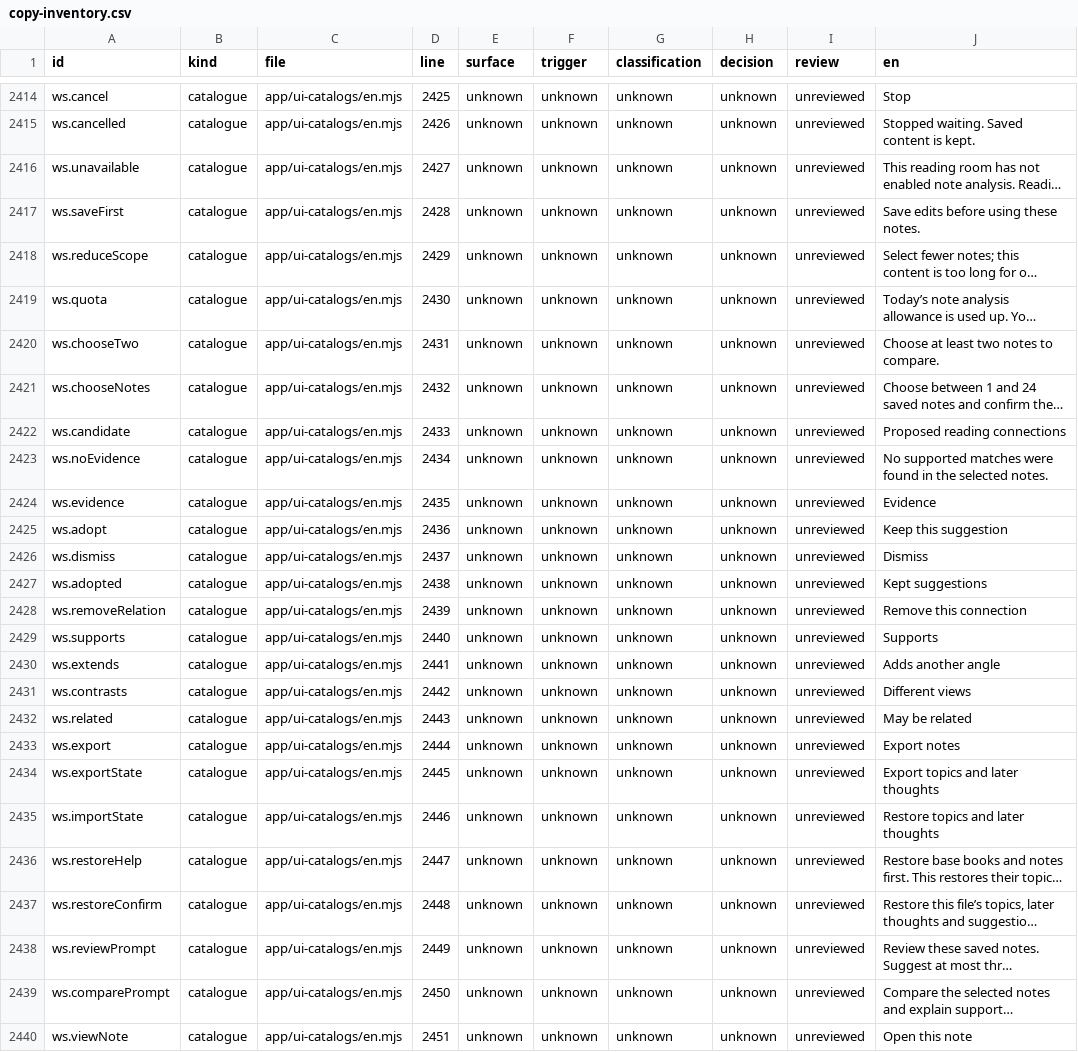
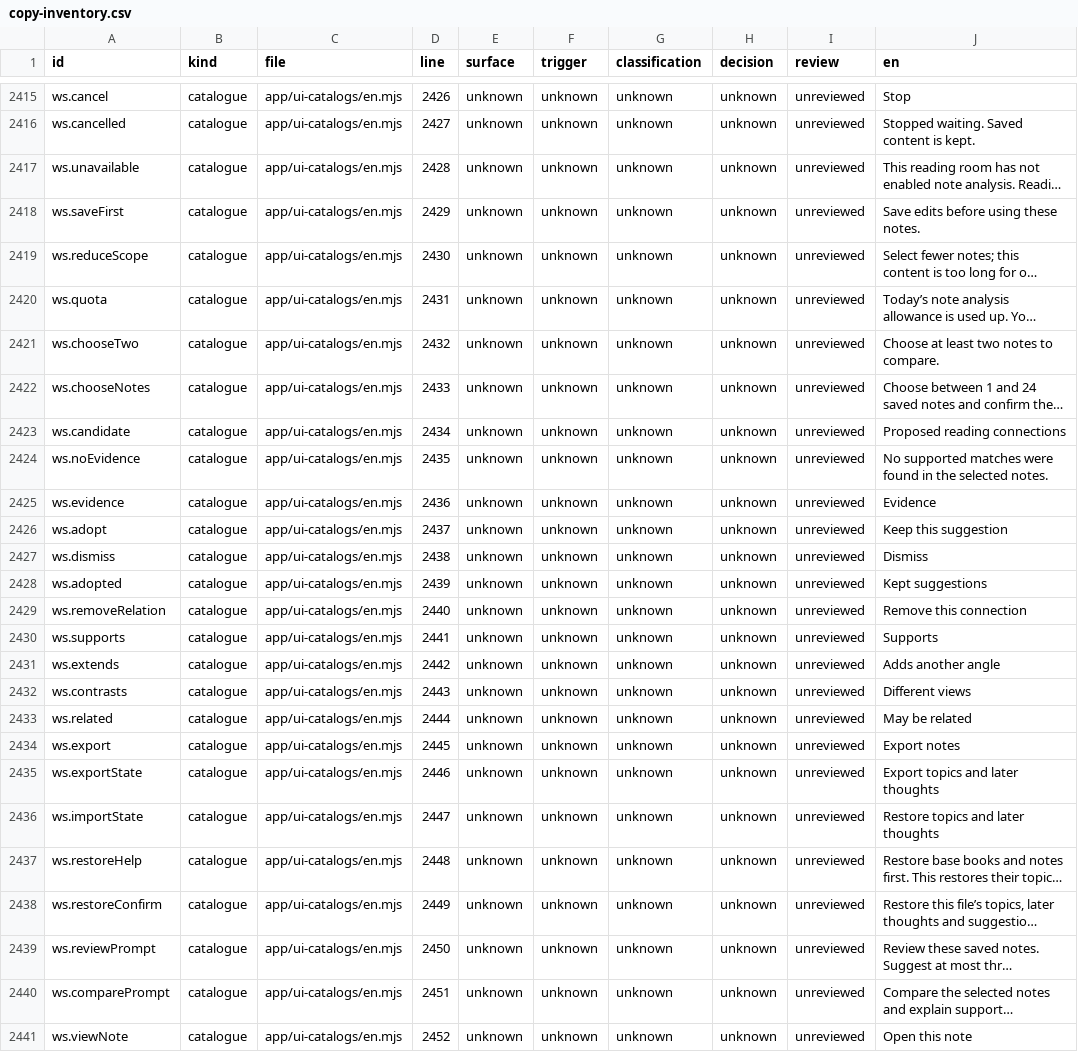
Before and after one commit to getyak/leafhour, a CSV file: docs/copy/copy-inventory.csv, drawn as a sheet; only a part is shown, gaps mark what is left out; long unchanged cells end in …; addresses are those after the commit; the diff covers the shown part only; the diff names each change by its address in the sheet, - before the commit and + after, or states it on an @@ line.

```diff
--- a/docs/copy/copy-inventory.csv
+++ b/docs/copy/copy-inventory.csv
-D2415 (line): 2425
+D2415 (line): 2426
-D2416 (line): 2426
+D2416 (line): 2427
-D2417 (line): 2427
+D2417 (line): 2428
-D2418 (line): 2428
+D2418 (line): 2429
-D2419 (line): 2429
+D2419 (line): 2430
-D2420 (line): 2430
+D2420 (line): 2431
-D2421 (line): 2431
+D2421 (line): 2432
-D2422 (line): 2432
+D2422 (line): 2433
-D2423 (line): 2433
+D2423 (line): 2434
-D2424 (line): 2434
+D2424 (line): 2435
-D2425 (line): 2435
+D2425 (line): 2436
-D2426 (line): 2436
+D2426 (line): 2437
-D2427 (line): 2437
+D2427 (line): 2438
-D2428 (line): 2438
+D2428 (line): 2439
-D2429 (line): 2439
+D2429 (line): 2440
-D2430 (line): 2440
+D2430 (line): 2441
-D2431 (line): 2441
+D2431 (line): 2442
-D2432 (line): 2442
+D2432 (line): 2443
-D2433 (line): 2443
+D2433 (line): 2444
-D2434 (line): 2444
+D2434 (line): 2445
-D2435 (line): 2445
+D2435 (line): 2446
-D2436 (line): 2446
+D2436 (line): 2447
-D2437 (line): 2447
+D2437 (line): 2448
-D2438 (line): 2448
+D2438 (line): 2449
-D2439 (line): 2449
+D2439 (line): 2450
-D2440 (line): 2450
+D2440 (line): 2451
-D2441 (line): 2451
+D2441 (line): 2452
```
Also changed, not shown: 1 added row and 45 edited cells elsewhere in this file, docs/copy/copy-candidates.csv, 21 other files.
